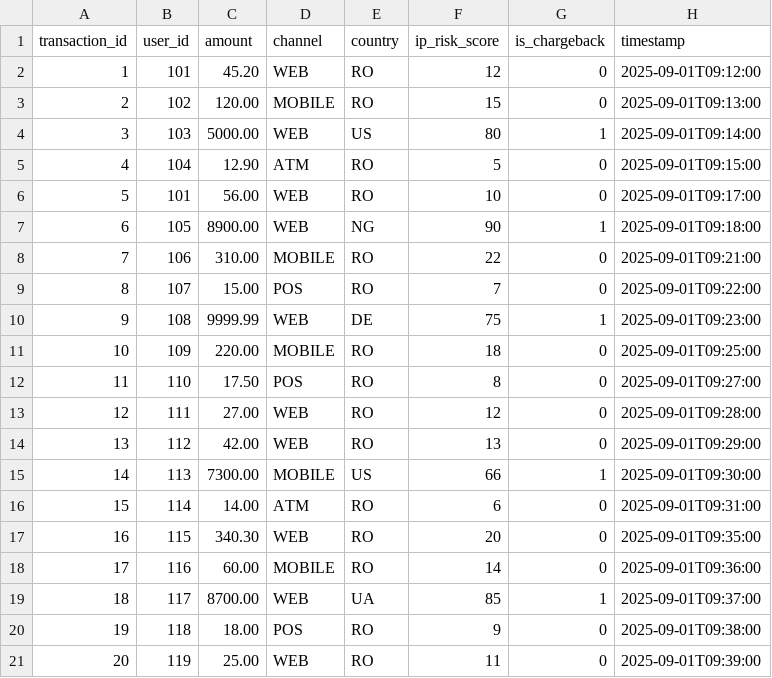
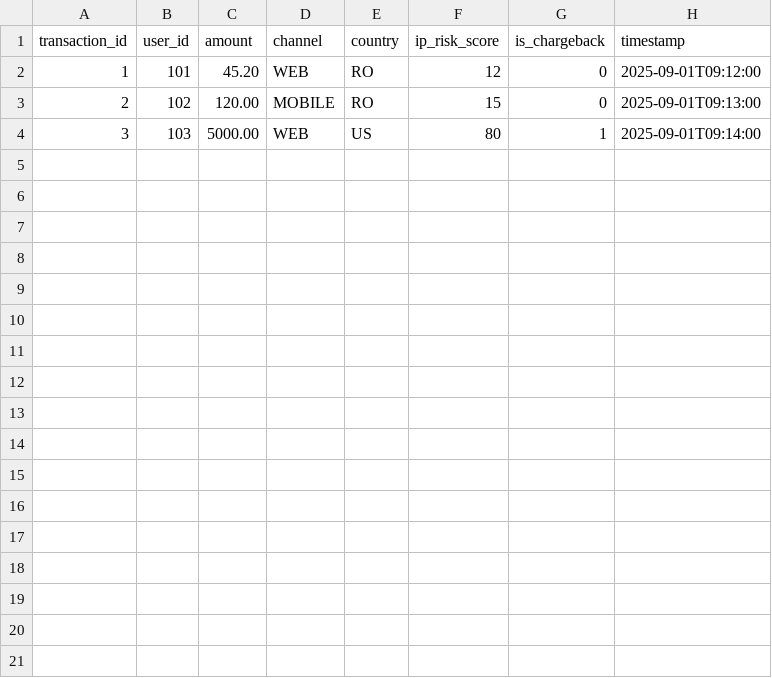
Before and after one commit to GeorgeBotos03/Techfest, a CSV file: fraud-ai/data/transactions.csv, drawn as a sheet.

Commit message:
chore: remove fraud-ai batch, txgen generator and CI workflow

```diff
--- a/fraud-ai/data/transactions.csv
+++ b/fraud-ai/data/transactions.csv
@@ -4,18 +4 @@ transaction_id,user_id,amount,channel,country,ip_risk_score,is_chargeback,timest
 3,103,5000.00,WEB,US,80,1,2025-09-01T09:14:00
-4,104,12.90,ATM,RO,5,0,2025-09-01T09:15:00
-5,101,56.00,WEB,RO,10,0,2025-09-01T09:17:00
-6,105,8900.00,WEB,NG,90,1,2025-09-01T09:18:00
-7,106,310.00,MOBILE,RO,22,0,2025-09-01T09:21:00
-8,107,15.00,POS,RO,7,0,2025-09-01T09:22:00
-9,108,9999.99,WEB,DE,75,1,2025-09-01T09:23:00
-10,109,220.00,MOBILE,RO,18,0,2025-09-01T09:25:00
-11,110,17.50,POS,RO,8,0,2025-09-01T09:27:00
-12,111,27.00,WEB,RO,12,0,2025-09-01T09:28:00
-13,112,42.00,WEB,RO,13,0,2025-09-01T09:29:00
-14,113,7300.00,MOBILE,US,66,1,2025-09-01T09:30:00
-15,114,14.00,ATM,RO,6,0,2025-09-01T09:31:00
-16,115,340.30,WEB,RO,20,0,2025-09-01T09:35:00
-17,116,60.00,MOBILE,RO,14,0,2025-09-01T09:36:00
-18,117,8700.00,WEB,UA,85,1,2025-09-01T09:37:00
-19,118,18.00,POS,RO,9,0,2025-09-01T09:38:00
-20,119,25.00,WEB,RO,11,0,2025-09-01T09:39:00
```
Also changed, not shown: 10 other files.
